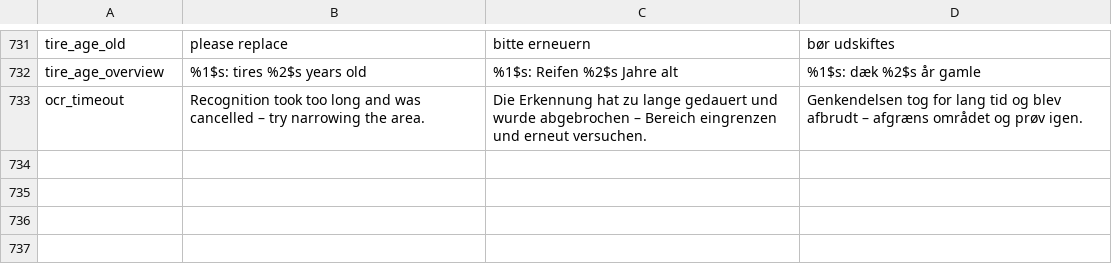
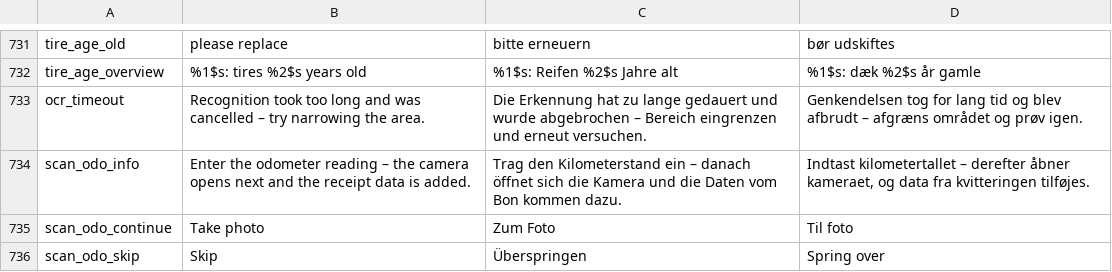
Before and after one commit to RidgebackAttack/FuelAndWrench, a TSV file: tools/i18n/strings.tsv, drawn as a sheet; only a part is shown, gaps mark what is left out; the diff names each change by its address in the sheet, - before the commit and + after, or states it on an @@ line.

```diff
--- a/tools/i18n/strings.tsv
+++ b/tools/i18n/strings.tsv
+row 734: scan_odo_info | Enter the odometer reading – the camera opens next and the receipt data is added. | Trag den Kilometerstand ein – danach öffnet sich die Kamera und die Daten vom Bon kommen dazu. | Indtast kilometertallet – derefter åbner kameraet, og data fra kvitteringen tilføjes.
+row 735: scan_odo_continue | Take photo | Zum Foto | Til foto
+row 736: scan_odo_skip | Skip | Überspringen | Spring over
```
Also changed, not shown: 7 other files.
